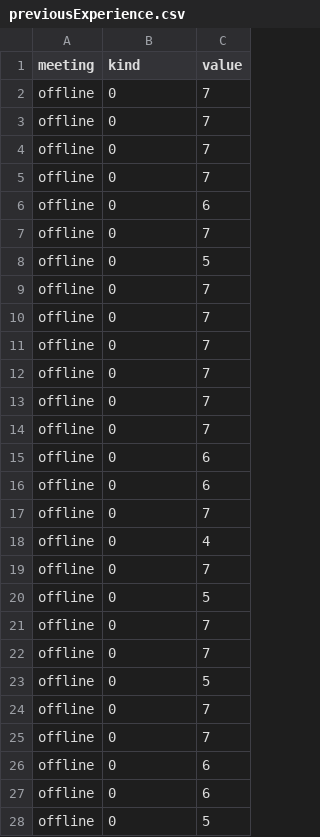
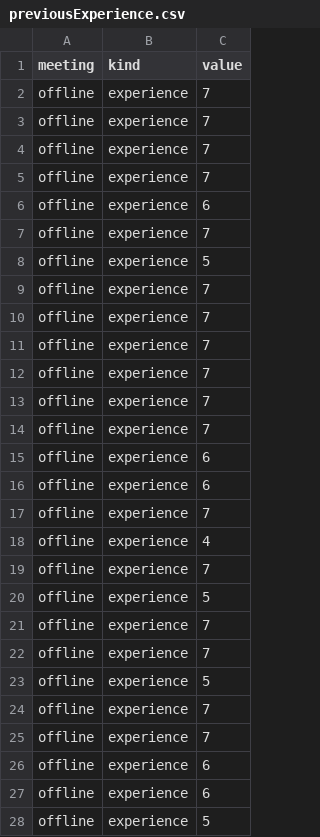
Before and after one commit to Soohwan-Lee/Data-Visualization-Interactive-Zoom-Proj-, a CSV file: rawData/questionnaire/previousExperience.csv, drawn as a sheet; only a part is shown; the diff covers the shown part only.

```diff
--- a/rawData/questionnaire/previousExperience.csv
+++ b/rawData/questionnaire/previousExperience.csv
@@ -1,28 +1,28 @@
 meeting,kind,value
-offline,0,7
-offline,0,7
-offline,0,7
-offline,0,7
-offline,0,6
-offline,0,7
-offline,0,5
-offline,0,7
-offline,0,7
-offline,0,7
-offline,0,7
-offline,0,7
-offline,0,7
-offline,0,6
-offline,0,6
-offline,0,7
-offline,0,4
-offline,0,7
-offline,0,5
-offline,0,7
-offline,0,7
-offline,0,5
-offline,0,7
-offline,0,7
-offline,0,6
-offline,0,6
-offline,0,5
+offline,experience,7
+offline,experience,7
+offline,experience,7
+offline,experience,7
+offline,experience,6
+offline,experience,7
+offline,experience,5
+offline,experience,7
+offline,experience,7
+offline,experience,7
+offline,experience,7
+offline,experience,7
+offline,experience,7
+offline,experience,6
+offline,experience,6
+offline,experience,7
+offline,experience,4
+offline,experience,7
+offline,experience,5
+offline,experience,7
+offline,experience,7
+offline,experience,5
+offline,experience,7
+offline,experience,7
+offline,experience,6
+offline,experience,6
+offline,experience,5
```
Also changed, not shown: 125 edited cells elsewhere in this file, 3 other files.
